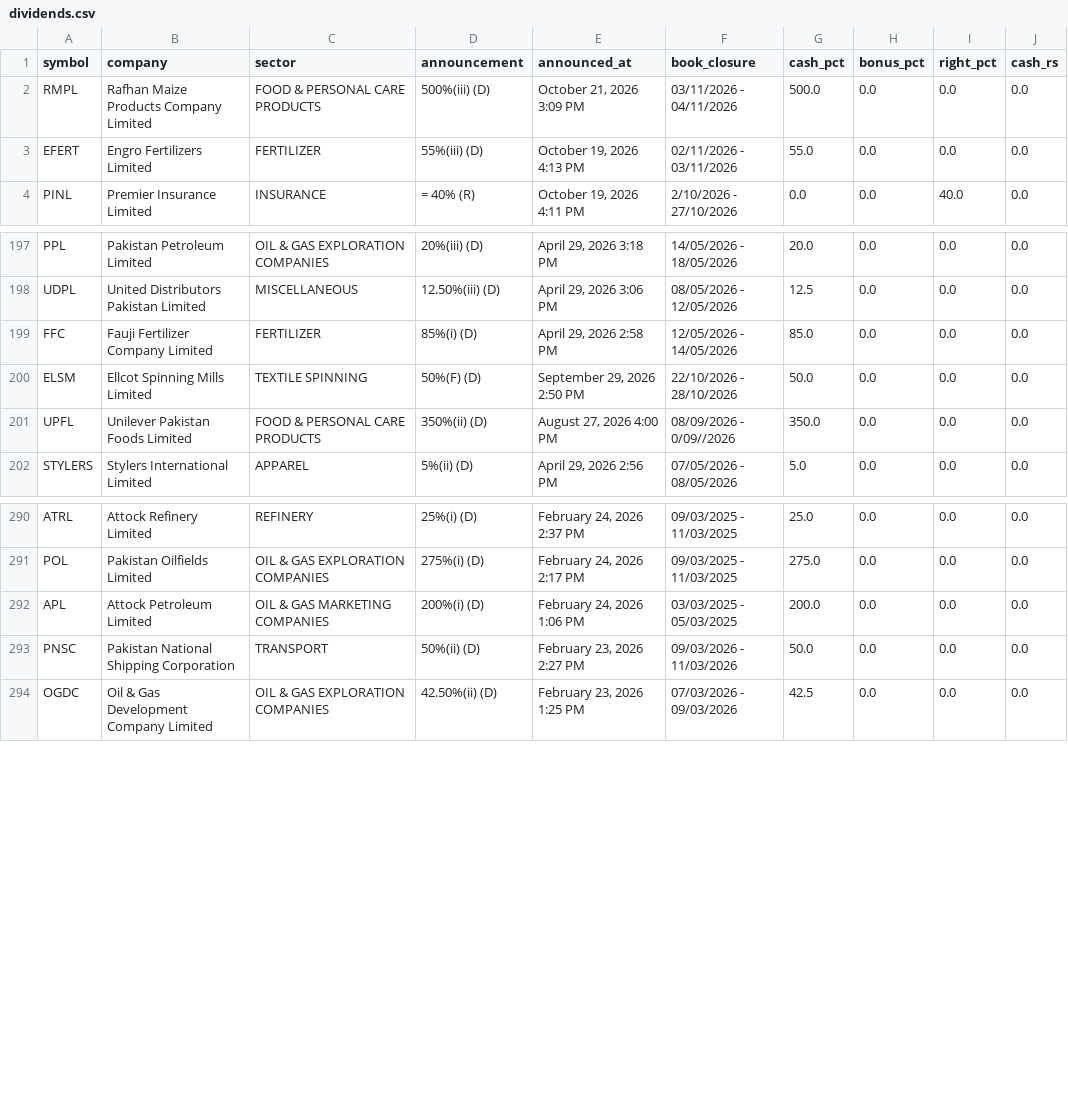
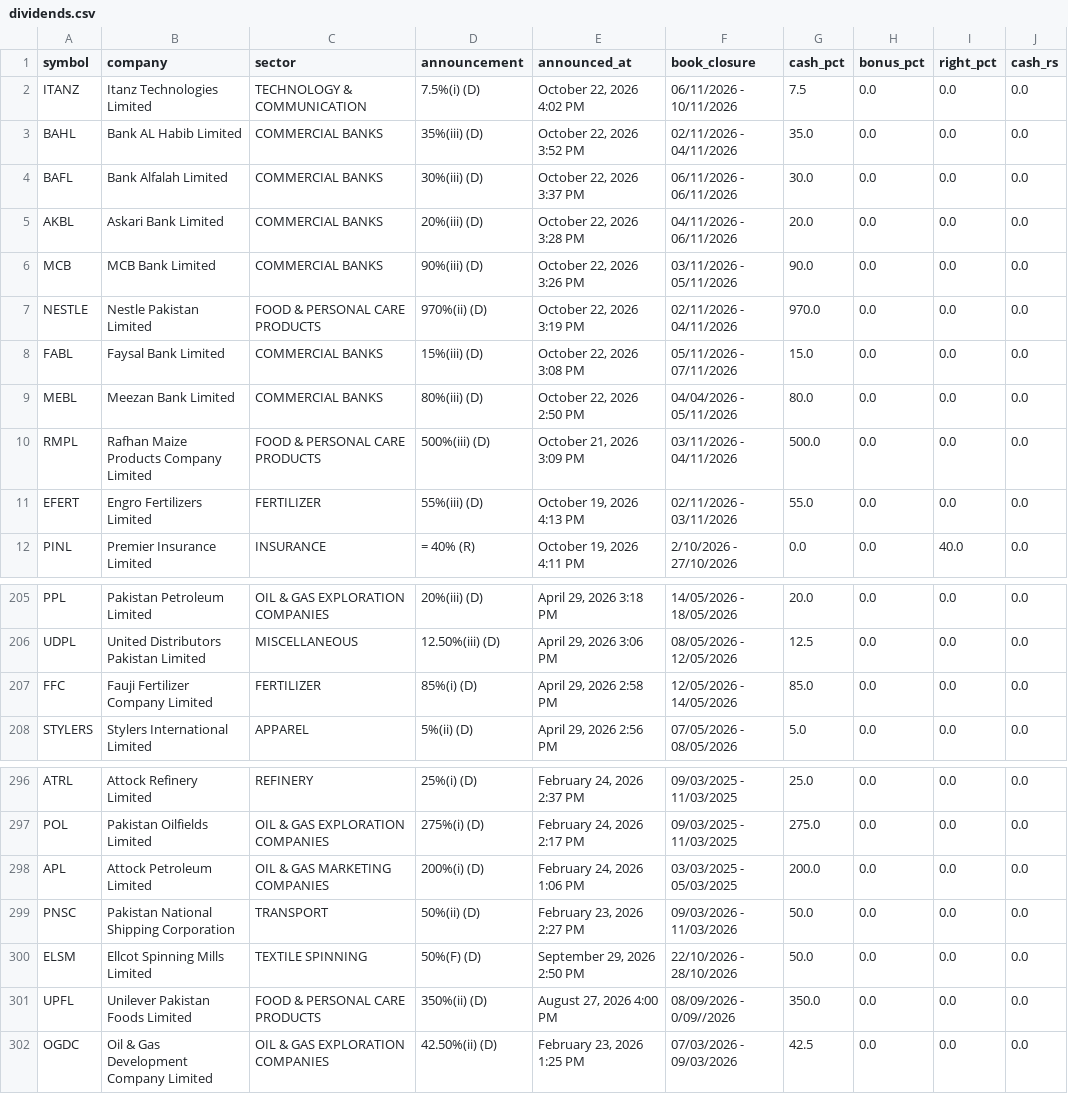
Before and after one commit to SyedRohaanBinKhamis/psx-data, a CSV file: data/dividends.csv, drawn as a sheet; only a part is shown, gaps mark what is left out.

```diff
--- a/data/dividends.csv
+++ b/data/dividends.csv
@@ -1,2 +1,10 @@
 symbol,company,sector,announcement,announced_at,book_closure,cash_pct,bonus_pct,right_pct,cash_rs
+ITANZ,Itanz Technologies Limited,TECHNOLOGY & COMMUNICATION,7.5%(i) (D),"October 22, 2026 4:02 PM",06/11/2026 - 10/11/2026,7.5,0.0,0.0,0.0
+BAHL,Bank AL Habib Limited,COMMERCIAL BANKS,35%(iii) (D),"October 22, 2026 3:52 PM",02/11/2026 - 04/11/2026,35.0,0.0,0.0,0.0
+BAFL,Bank Alfalah Limited,COMMERCIAL BANKS,30%(iii) (D),"October 22, 2026 3:37 PM",06/11/2026 - 06/11/2026,30.0,0.0,0.0,0.0
+AKBL,Askari Bank Limited,COMMERCIAL BANKS,20%(iii) (D),"October 22, 2026 3:28 PM",04/11/2026 - 06/11/2026,20.0,0.0,0.0,0.0
+MCB,MCB Bank Limited,COMMERCIAL BANKS,90%(iii) (D),"October 22, 2026 3:26 PM",03/11/2026 - 05/11/2026,90.0,0.0,0.0,0.0
+NESTLE,Nestle Pakistan Limited,FOOD & PERSONAL CARE PRODUCTS,970%(ii) (D),"October 22, 2026 3:19 PM",02/11/2026 - 04/11/2026,970.0,0.0,0.0,0.0
+FABL,Faysal Bank Limited,COMMERCIAL BANKS,15%(iii) (D),"October 22, 2026 3:08 PM",05/11/2026 - 07/11/2026,15.0,0.0,0.0,0.0
+MEBL,Meezan Bank Limited,COMMERCIAL BANKS,80%(iii) (D),"October 22, 2026 2:50 PM",04/04/2026 - 05/11/2026,80.0,0.0,0.0,0.0
 RMPL,Rafhan Maize Products Company Limited,FOOD & PERSONAL CARE PRODUCTS,500%(iii) (D),"October 21, 2026 3:09 PM",03/11/2026 - 04/11/2026,500.0,0.0,0.0,0.0
@@ -199,4 +207,2 @@ UDPL,United Distributors Pakistan Limited,MISCELLANEOUS,12.50%(iii) (D),"April 2
 FFC,Fauji Fertilizer Company Limited,FERTILIZER,85%(i) (D),"April 29, 2026 2:58 PM",12/05/2026 - 14/05/2026,85.0,0.0,0.0,0.0
-ELSM,Ellcot Spinning Mills Limited,TEXTILE SPINNING,50%(F) (D),"September 29, 2026 2:50 PM",22/10/2026 - 28/10/2026,50.0,0.0,0.0,0.0
-UPFL,Unilever Pakistan Foods Limited,FOOD & PERSONAL CARE PRODUCTS,350%(ii) (D),"August 27, 2026 4:00 PM",08/09/2026 - 0/09//2026,350.0,0.0,0.0,0.0
 STYLERS,Stylers International Limited,APPAREL,5%(ii) (D),"April 29, 2026 2:56 PM",07/05/2026 - 08/05/2026,5.0,0.0,0.0,0.0
@@ -293,2 +299,4 @@ APL,Attock Petroleum Limited,OIL & GAS MARKETING COMPANIES,200%(i) (D),"February
 PNSC,Pakistan National Shipping Corporation,TRANSPORT,50%(ii) (D),"February 23, 2026 2:27 PM",09/03/2026 - 11/03/2026,50.0,0.0,0.0,0.0
+ELSM,Ellcot Spinning Mills Limited,TEXTILE SPINNING,50%(F) (D),"September 29, 2026 2:50 PM",22/10/2026 - 28/10/2026,50.0,0.0,0.0,0.0
+UPFL,Unilever Pakistan Foods Limited,FOOD & PERSONAL CARE PRODUCTS,350%(ii) (D),"August 27, 2026 4:00 PM",08/09/2026 - 0/09//2026,350.0,0.0,0.0,0.0
 OGDC,Oil & Gas Development Company Limited,OIL & GAS EXPLORATION COMPANIES,42.50%(ii) (D),"February 23, 2026 1:25 PM",07/03/2026 - 09/03/2026,42.5,0.0,0.0,0.0
```
Also changed, not shown: 2 other files.
